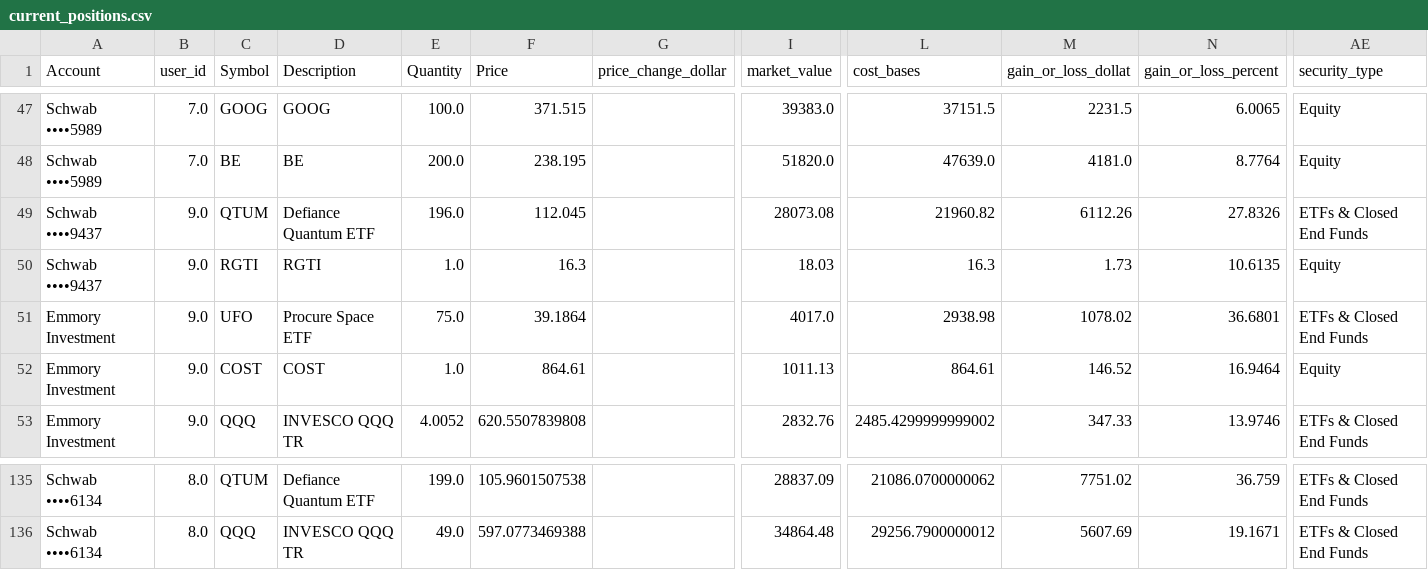
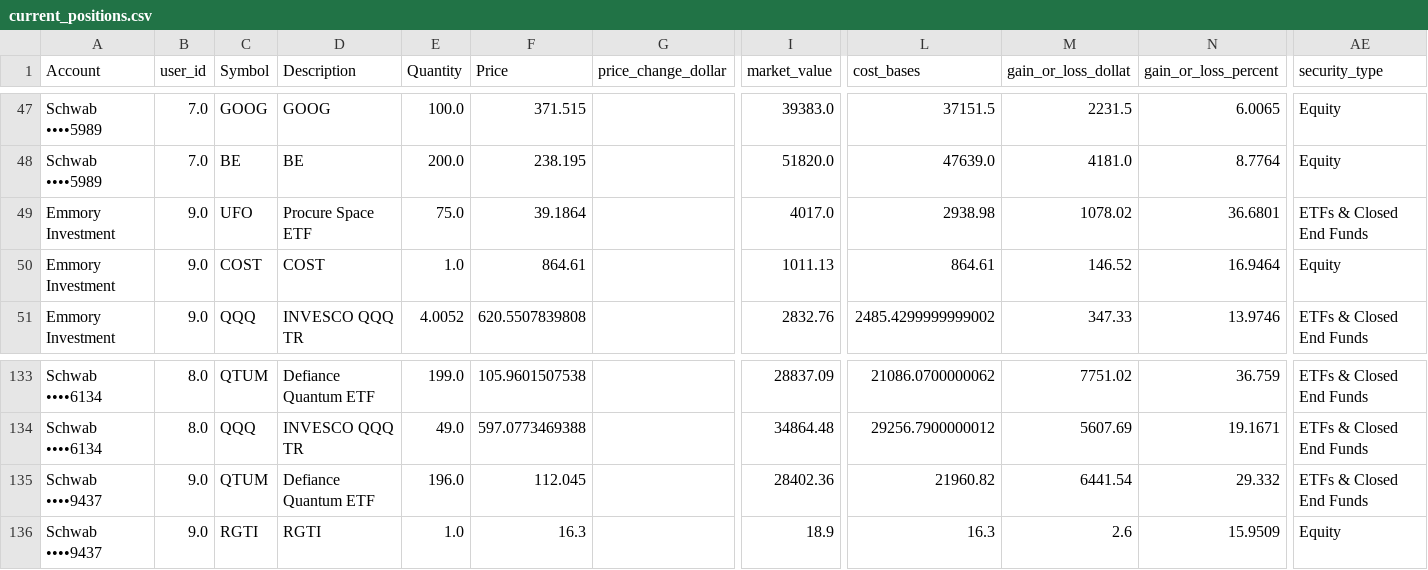
Before and after one commit to cameronjefferey/ccwj, a CSV file: dbt/seeds/current_positions.csv, drawn as a sheet; only a part is shown, gaps mark what is left out; removed rows and columns are numbered as before the commit, all else as after; rows hold the shown columns only; the diff names each change by its address in the sheet, - before the commit and + after, or states it on an @@ line.

```diff
--- a/dbt/seeds/current_positions.csv
+++ b/dbt/seeds/current_positions.csv
-row 49: Schwab ••••9437 | 9.0 | QTUM | Defiance Quantum ETF | 196.0 | 112.045 |  | 28073.08 | 21960.82 | 6112.26 | 27.8326 | ETFs & Closed End Funds
-row 50: Schwab ••••9437 | 9.0 | RGTI | RGTI | 1.0 | 16.3 |  | 18.03 | 16.3 | 1.73 | 10.6135 | Equity
+row 135: Schwab ••••9437 | 9.0 | QTUM | Defiance Quantum ETF | 196.0 | 112.045 |  | 28402.36 | 21960.82 | 6441.54 | 29.332 | ETFs & Closed End Funds
+row 136: Schwab ••••9437 | 9.0 | RGTI | RGTI | 1.0 | 16.3 |  | 18.9 | 16.3 | 2.6 | 15.9509 | Equity
```
Also changed, not shown: dbt/seeds/schwab_account_balances.csv.
